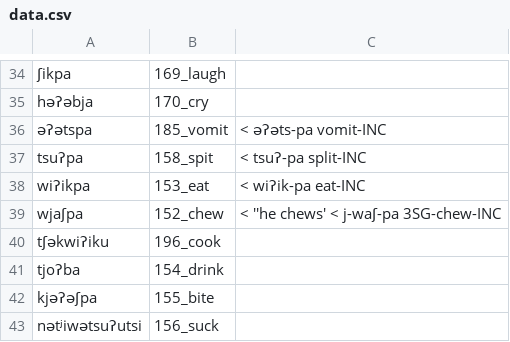
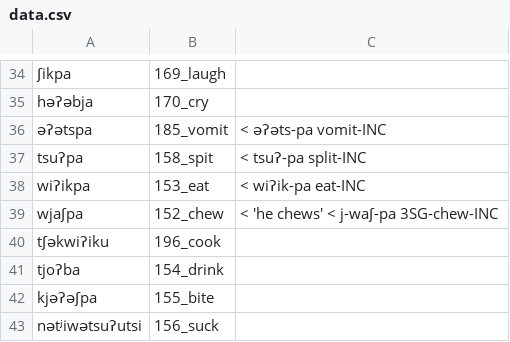
Before and after one commit to lexibank/mixezoqueanvoices, a CSV file: raw/data/Jitotol/data.csv, drawn as a sheet; only a part is shown, gaps mark what is left out; the diff names each change by its address in the sheet, - before the commit and + after, or states it on an @@ line.

Commit message:
Update data.csv

```diff
--- a/raw/data/Jitotol/data.csv
+++ b/raw/data/Jitotol/data.csv
-C39: < ''he chews' < j-waʃ-pa 3SG-chew-INC
+C39: < 'he chews' < j-waʃ-pa 3SG-chew-INC
```
